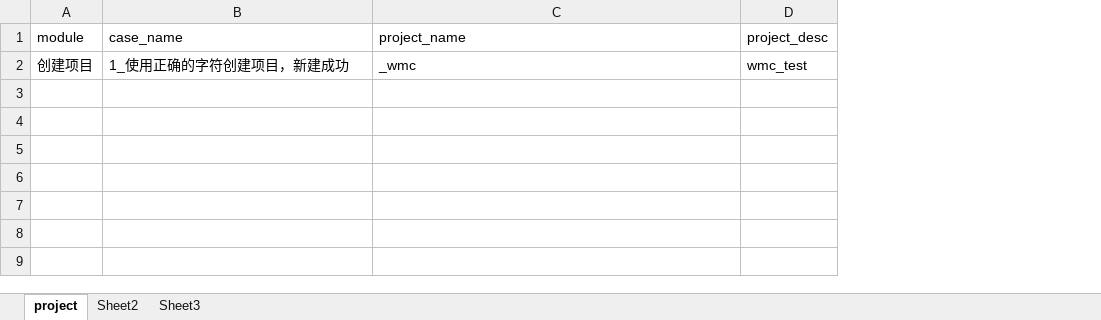
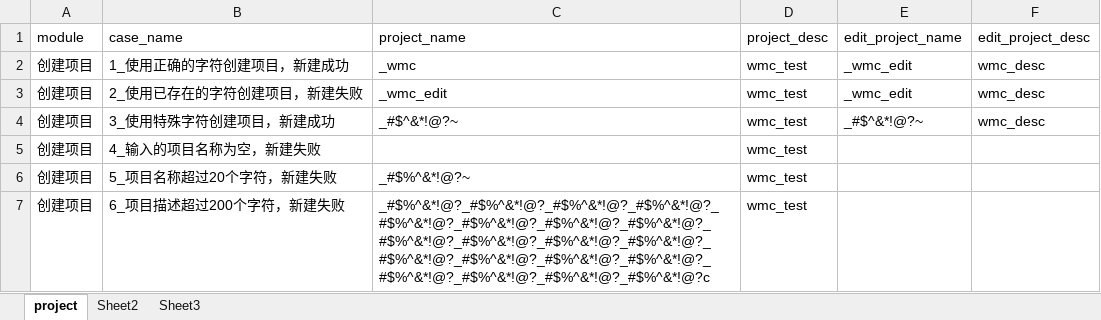
Before and after one commit to wmengchen/hufu_ui, an Excel workbook: database/虎符测试用例.xlsx, sheet project, drawn as a sheet; values as stored, in another font and other column widths than the file's, no borders; the diff names each change by its address in the sheet, - before the commit and + after, or states it on an @@ line.

```diff
--- a/database/虎符测试用例.xlsx (sheet project)
+++ b/database/虎符测试用例.xlsx (sheet project)
+column E (edit_project_name), row 2: _wmc_edit
+column F (edit_project_desc), row 2: wmc_desc
+row 3: 创建项目 | 2_使用已存在的字符创建项目，新建失败 | _wmc_edit | wmc_test | _wmc_edit | wmc_desc
+row 4: 创建项目 | 3_使用特殊字符创建项目，新建成功 | _#$^&*!@?~ | wmc_test | _#$^&*!@?~ | wmc_desc
+row 5: 创建项目 | 4_输入的项目名称为空，新建失败 |  | wmc_test
+row 6: 创建项目 | 5_项目名称超过20个字符，新建失败 | _#$%^&*!@?~ | wmc_test
+row 7: 创建项目 | 6_项目描述超过200个字符，新建失败 | _#$%^&*!@?_#$%^&*!@?_#$%^&*!@?_#$%^&*!@?_#$%^&*!@?_#$%^&*!@?_#$%^&*!@?_#$%^&*!@?_#$%^&*!@?_#$%^&*!@?_#$%^&*!@?_#$%^&*!@?_#$%^&*!@?_#$%^&*!@?_#$%^&*!@?_#$%^&*!@?_#$%^&*!@?_#$%^&*!@?_#$%^&*!@?_#$%^&*!@?c | wmc_test
```
Also changed, not shown: sheet Sheet2, 7 other files.
